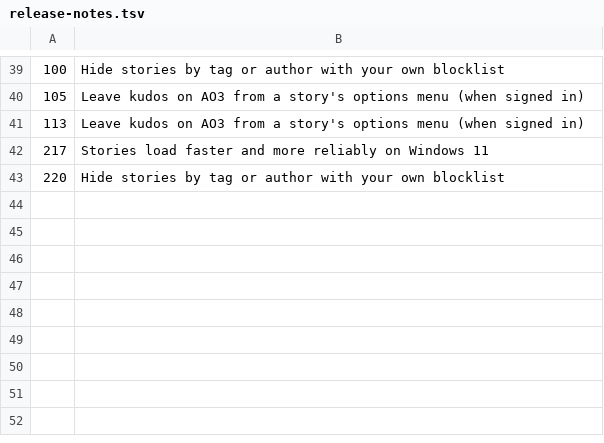
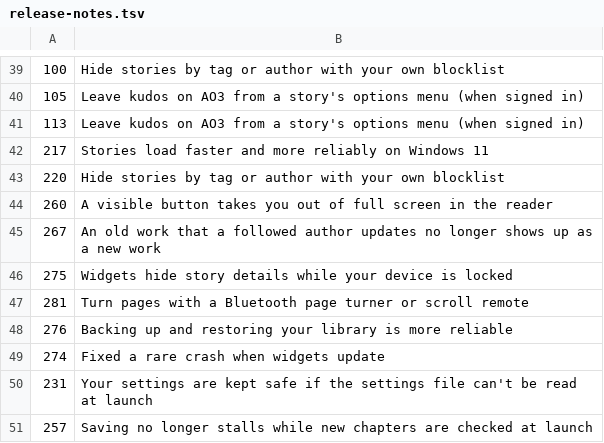
Before and after one commit to yennster/fanficly, a TSV file: .github/release-notes.tsv, drawn as a sheet; only a part is shown, gaps mark what is left out.

```diff
--- a/.github/release-notes.tsv
+++ b/.github/release-notes.tsv
@@ -43 +43,9 @@
 220	Hide stories by tag or author with your own blocklist
+260	A visible button takes you out of full screen in the reader
+267	An old work that a followed author updates no longer shows up as a new work
+275	Widgets hide story details while your device is locked
+281	Turn pages with a Bluetooth page turner or scroll remote
+276	Backing up and restoring your library is more reliable
+274	Fixed a rare crash when widgets update
+231	Your settings are kept safe if the settings file can't be read at launch
+257	Saving no longer stalls while new chapters are checked at launch
```
Also changed, not shown: 1 other file.
